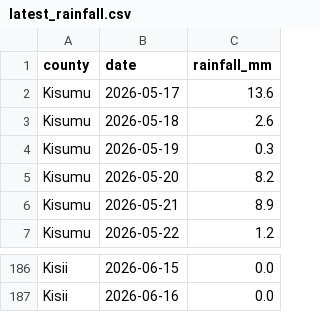
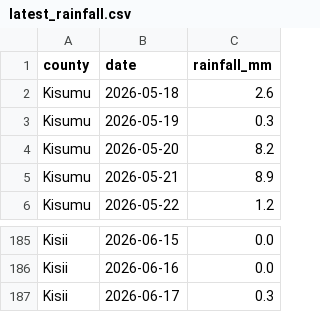
Before and after one commit to Samwelo203/sentinel-ke, a CSV file: data/raw/latest_rainfall.csv, drawn as a sheet; only a part is shown, gaps mark what is left out; the diff covers the shown part only.

```diff
--- a/data/raw/latest_rainfall.csv
+++ b/data/raw/latest_rainfall.csv
@@ -1,3 +1,2 @@
 county,date,rainfall_mm
-Kisumu,2026-05-17,13.6
 Kisumu,2026-05-18,2.6
@@ -187 +186,2 @@ Kisii,2026-06-15,0.0
 Kisii,2026-06-16,0.0
+Kisii,2026-06-17,0.3
```
Also changed, not shown: 5 added rows and 5 removed rows elsewhere in this file, data/processed/latest_predictions.csv.
